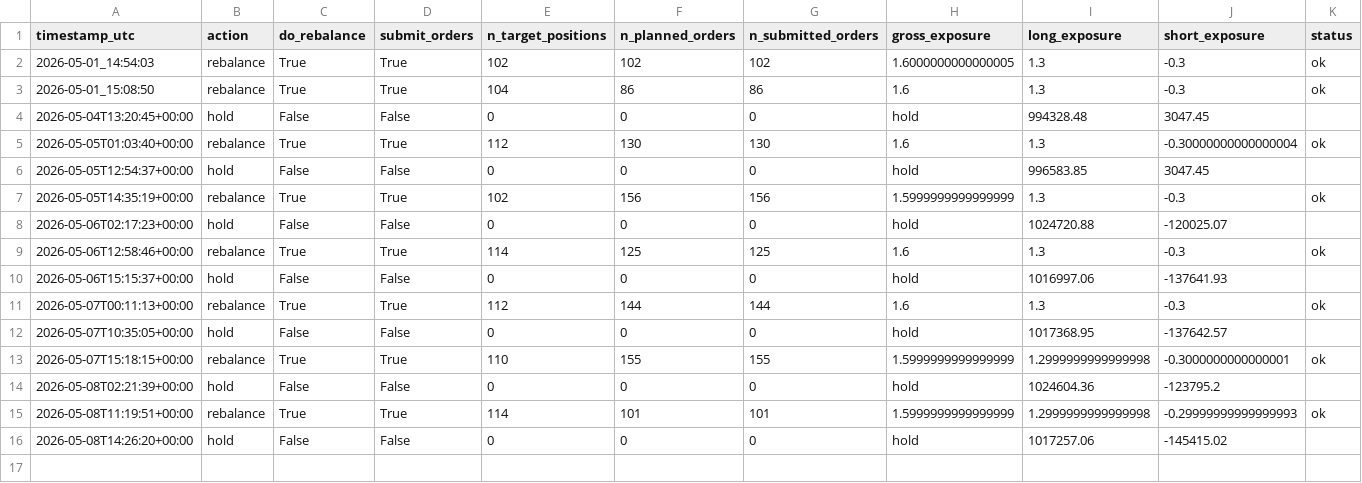
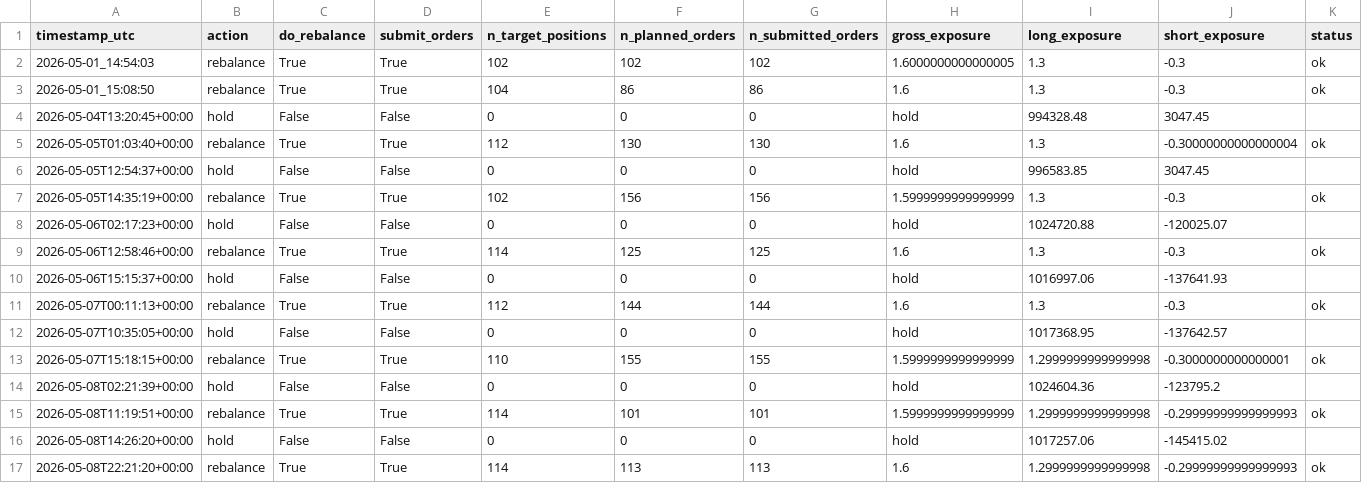
Before and after one commit to FinTechEntrepreneurldz/Model_C_Paper_Trading, a CSV file: logs/decisions/decisions.csv, drawn as a sheet; only a part is shown; rows hold the shown columns only; the diff names each change by its address in the sheet, - before the commit and + after, or states it on an @@ line.

```diff
--- a/logs/decisions/decisions.csv
+++ b/logs/decisions/decisions.csv
+row 17: 2026-05-08T22:21:20+00:00 | rebalance | True | True | 114 | 113 | 113 | 1.6 | 1.2999999999999998 | -0.29999999999999993 | ok
```
Also changed, not shown: logs/orders/latest_orders.csv, logs/orders/latest_planned_orders.csv, 5 other files.
